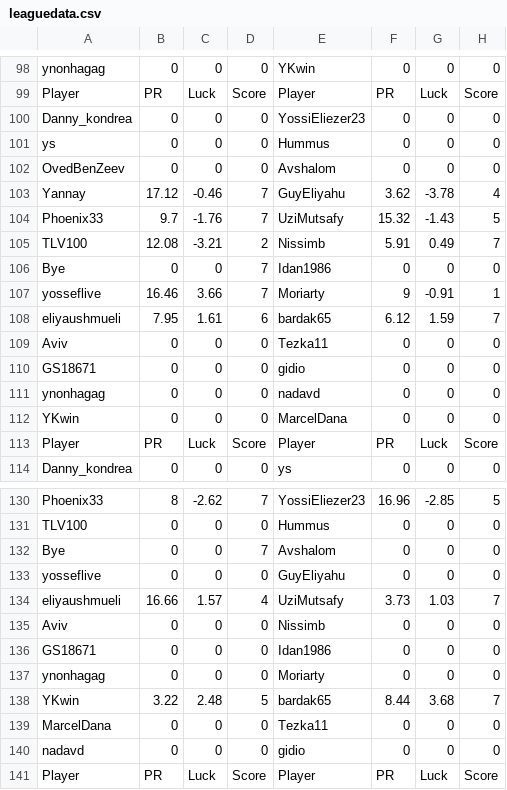
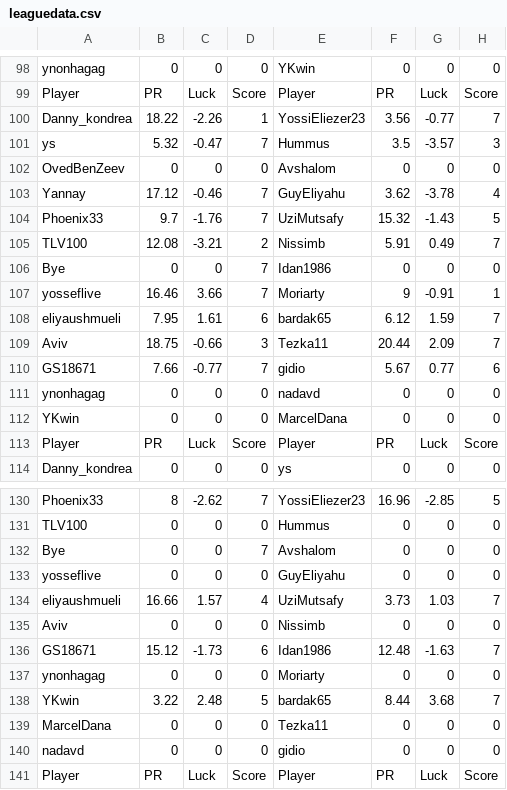
Before and after one commit to guyeli31/Shabi-Israel, a CSV file: leagues/Shabi Israel March 2026/leaguedata.csv, drawn as a sheet; only a part is shown, gaps mark what is left out.

Commit message:
Auto-update leagues

```diff
--- a/leagues/Shabi Israel March 2026/leaguedata.csv
+++ b/leagues/Shabi Israel March 2026/leaguedata.csv
@@ -99,4 +99,4 @@ ynonhagag,0,0,0,YKwin,0,0,0
 Player, PR, Luck, Score, Player, PR, Luck, Score
-Danny_kondrea,0,0,0,YossiEliezer23,0,0,0
-ys,0,0,0,Hummus,0,0,0
+Danny_kondrea,18.22,-2.26,1,YossiEliezer23,3.56,-0.77,7
+ys,5.32,-0.47,7,Hummus,3.5,-3.57,3
 OvedBenZeev,0,0,0,Avshalom,0,0,0
@@ -108,4 +108,4 @@ yosseflive,16.46,3.66,7,Moriarty,9,-0.91,1
 eliyaushmueli,7.95,1.61,6,bardak65,6.12,1.59,7
-Aviv,0,0,0,Tezka11,0,0,0
-GS18671,0,0,0,gidio,0,0,0
+Aviv,18.75,-0.66,3,Tezka11,20.44,2.09,7
+GS18671,7.66,-0.77,7,gidio,5.67,0.77,6
 ynonhagag,0,0,0,nadavd,0,0,0
@@ -135,3 +135,3 @@ eliyaushmueli,16.66,1.57,4,UziMutsafy,3.73,1.03,7
 Aviv,0,0,0,Nissimb,0,0,0
-GS18671,0,0,0,Idan1986,0,0,0
+GS18671,15.12,-1.73,6,Idan1986,12.48,-1.63,7
 ynonhagag,0,0,0,Moriarty,0,0,0
```
Also changed, not shown: 16 other files.
